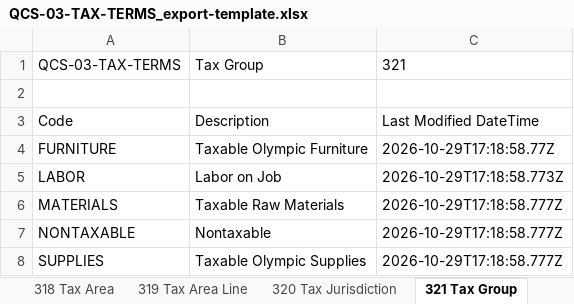
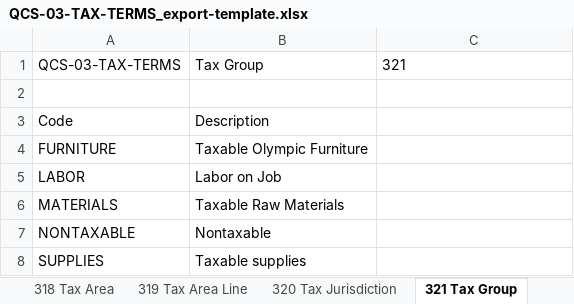
Before and after one commit to issakamo/business-central-quickbooks-migration, an Excel workbook: packages/QCS-03-TAX-TERMS_export-template.xlsx, sheet 321 Tax Group, drawn as a sheet; values as stored, in another font and other column widths than the file's, no borders; table styles not drawn; the diff names each change by its address in the sheet, - before the commit and + after, or states it on an @@ line.

```diff
--- a/packages/QCS-03-TAX-TERMS_export-template.xlsx (sheet 321 Tax Group)
+++ b/packages/QCS-03-TAX-TERMS_export-template.xlsx (sheet 321 Tax Group)
-C3: Last Modified DateTime
+C3: (empty)
-C4: 2026-10-29T17:18:58.77Z
+C4: (empty)
-C5: 2026-10-29T17:18:58.773Z
+C5: (empty)
-C6:C8: 2026-10-29T17:18:58.777Z
+C6:C8: (empty)
-B8: Taxable Olympic Supplies
+B8: Taxable supplies
```
Also changed, not shown: sheet 322 Tax Detail, sheet 320 Tax Jurisdiction, sheet 318 Tax Area, sheet 319 Tax Area Line, sheet Payment Terms, other sheet tabs, packages/QCS-03-TAX-TERMS_import.xlsx, packages/QCS-09-OPEN-STOCK_import.xlsx, 20 other files.
